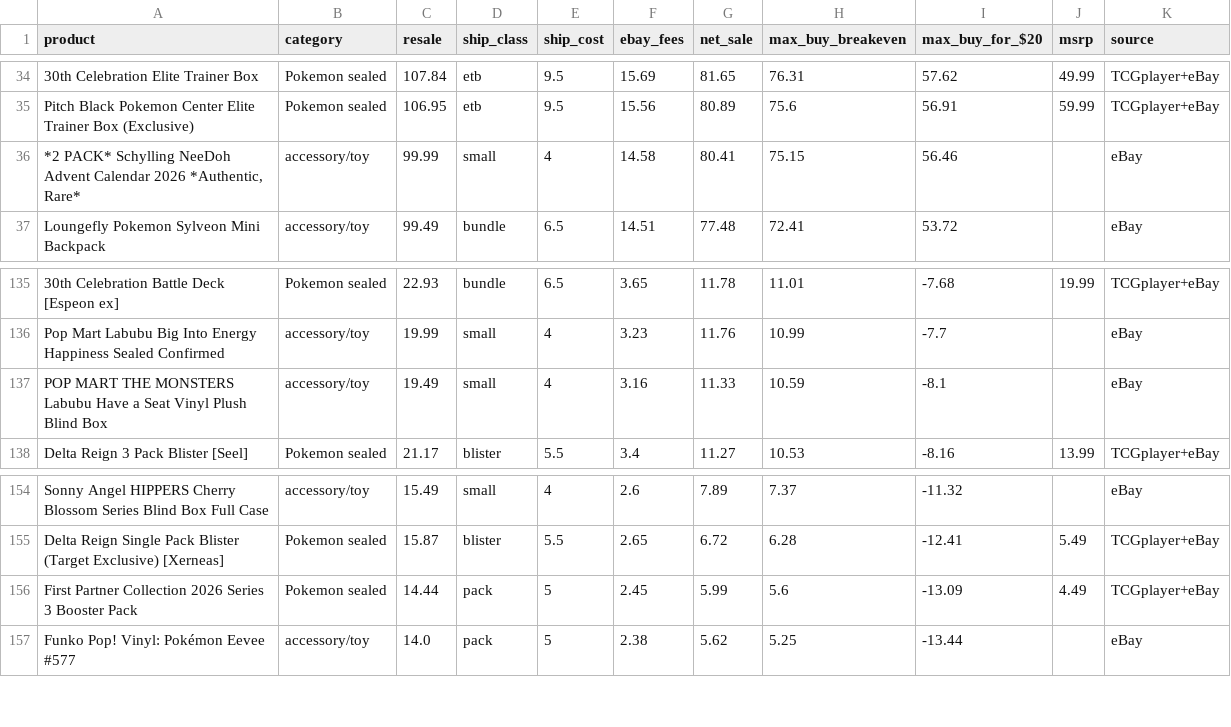
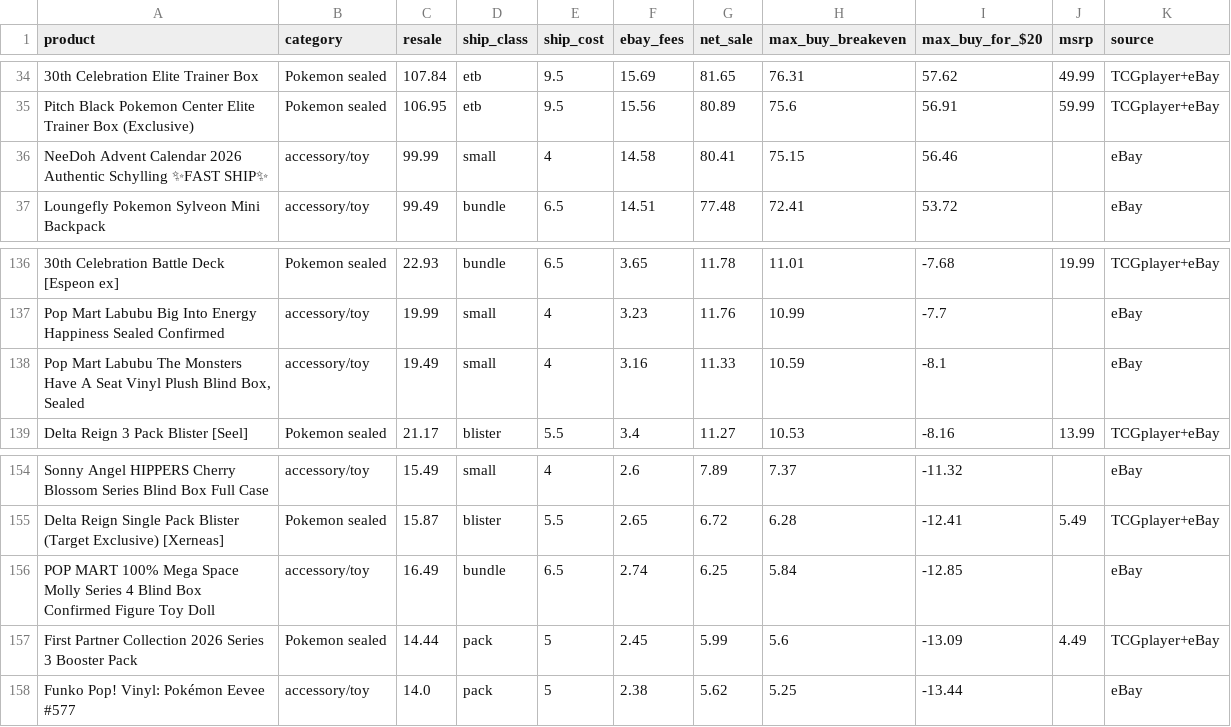
Before and after one commit to osphantom/pokemon-card-feed, a CSV file: flip-list.csv, drawn as a sheet; only a part is shown, gaps mark what is left out; addresses are those after the commit; the diff covers the shown part only; the diff names each change by its address in the sheet, - before the commit and + after, or states it on an @@ line.

```diff
--- a/flip-list.csv
+++ b/flip-list.csv
-A36 (product): *2 PACK* Schylling NeeDoh Advent Calendar 2026 *Authentic, Rare*
+A36 (product): NeeDoh Advent Calendar 2026 Authentic Schylling ✨FAST SHIP✨
-A138 (product): POP MART THE MONSTERS Labubu Have a Seat Vinyl Plush Blind Box
+A138 (product): Pop Mart Labubu The Monsters Have A Seat Vinyl Plush Blind Box, Sealed
+row 156: POP MART 100% Mega Space Molly Series 4 Blind Box Confirmed Figure Toy Doll | accessory/toy | 16.49 | bundle | 6.5 | 2.74 | 6.25 | 5.84 | -12.85 |  | eBay
```
Also changed, not shown: 3 added rows, 3 removed rows and 1 edited cell elsewhere in this file, 6 other files.
